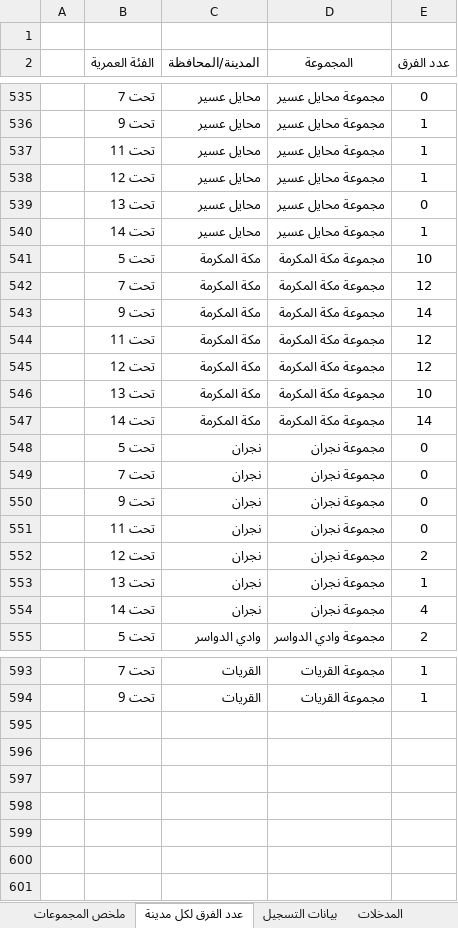
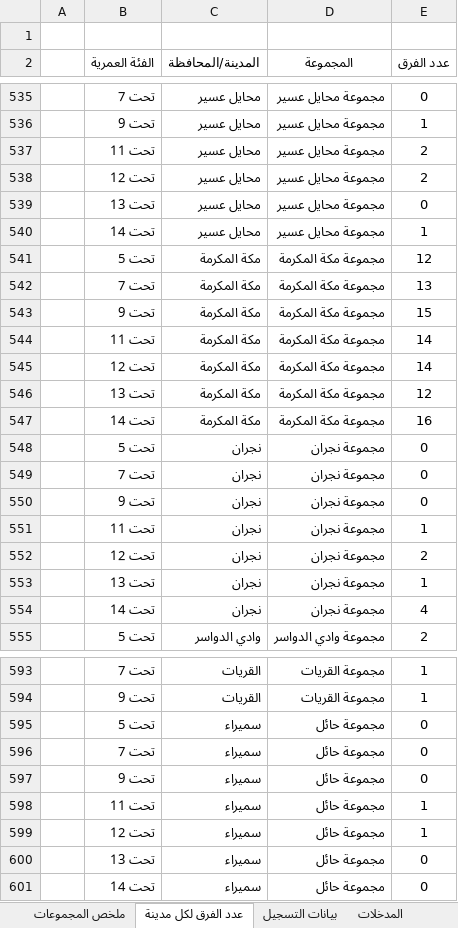
Before and after one commit to saff2026/clusters, an Excel workbook: cluster_analysis/latest.xlsx, sheet عدد الفرق لكل مدينة, drawn as a sheet; only a part is shown, gaps mark what is left out; values as stored, in another font and other column widths than the file's, no borders; table styles not drawn; the diff covers the shown part only; the diff names each change by its address in the sheet, - before the commit and + after, or states it on an @@ line.

```diff
--- a/cluster_analysis/latest.xlsx (sheet عدد الفرق لكل مدينة)
+++ b/cluster_analysis/latest.xlsx (sheet عدد الفرق لكل مدينة)
-E537:E538 (عدد الفرق): 1
+E537:E538 (عدد الفرق): 2
-E541 (عدد الفرق): 10
+E541 (عدد الفرق): 12
-E542 (عدد الفرق): 12
+E542 (عدد الفرق): 13
-E543 (عدد الفرق): 14
+E543 (عدد الفرق): 15
-E544:E545 (عدد الفرق): 12
+E544:E545 (عدد الفرق): 14
-E546 (عدد الفرق): 10
+E546 (عدد الفرق): 12
-E547 (عدد الفرق): 14
+E547 (عدد الفرق): 16
-E551 (عدد الفرق): 0
+E551 (عدد الفرق): 1
+row 595:  | تحت 5 | سميراء | مجموعة حائل | 0
+row 596:  | تحت 7 | سميراء | مجموعة حائل | 0
+row 597:  | تحت 9 | سميراء | مجموعة حائل | 0
+row 598:  | تحت 11 | سميراء | مجموعة حائل | 1
+row 599:  | تحت 12 | سميراء | مجموعة حائل | 1
+row 600:  | تحت 13 | سميراء | مجموعة حائل | 0
+row 601:  | تحت 14 | سميراء | مجموعة حائل | 0
```
Also changed, not shown: 79 edited cells elsewhere in this sheet, sheet بيانات التسجيل, sheet ملخص المجموعات, sheet المدخلات, 10 other files.
